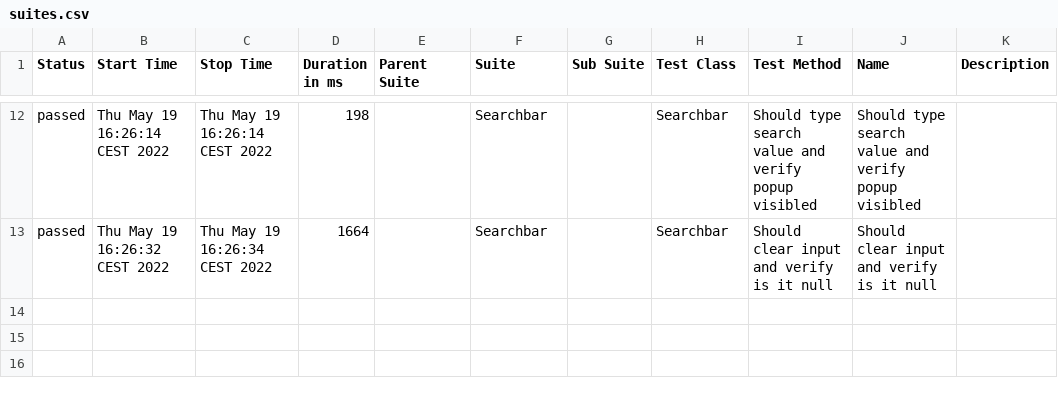
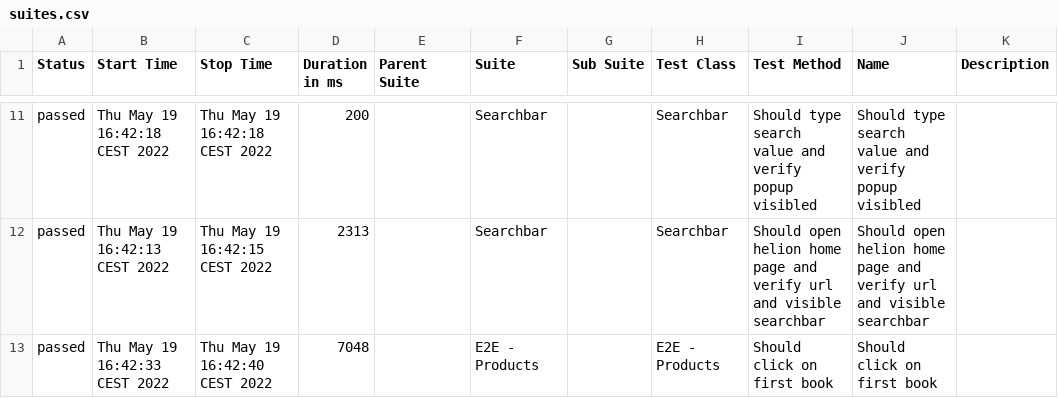
Before and after one commit to paweljrsk/helion, a CSV file: allure-report/data/suites.csv, drawn as a sheet; only a part is shown, gaps mark what is left out; the diff covers the shown part only.

```diff
--- a/allure-report/data/suites.csv
+++ b/allure-report/data/suites.csv
@@ -12,2 +11,3 @@
-"passed","Thu May 19 16:26:14 CEST 2022","Thu May 19 16:26:14 CEST 2022","198","","Searchbar","","Searchbar","Should type search value and verify popup visibled","Should type search value and verify popup visibled",""
-"passed","Thu May 19 16:26:32 CEST 2022","Thu May 19 16:26:34 CEST 2022","1664","","Searchbar","","Searchbar","Should clear input and verify is it null","Should clear input and verify is it null",""
+"passed","Thu May 19 16:42:18 CEST 2022","Thu May 19 16:42:18 CEST 2022","200","","Searchbar","","Searchbar","Should type search value and verify popup visibled","Should type search value and verify popup visibled",""
+"passed","Thu May 19 16:42:13 CEST 2022","Thu May 19 16:42:15 CEST 2022","2313","","Searchbar","","Searchbar","Should open helion home page and verify url and visible searchbar","Should open helion home page and verify url and visible searchbar",""
+"passed","Thu May 19 16:42:33 CEST 2022","Thu May 19 16:42:40 CEST 2022","7048","","E2E - Products","","E2E - Products","Should click on first book","Should click on first book",""
```
Also changed, not shown: 2 added rows, 3 removed rows and 25 edited cells elsewhere in this file, 38 other files.
